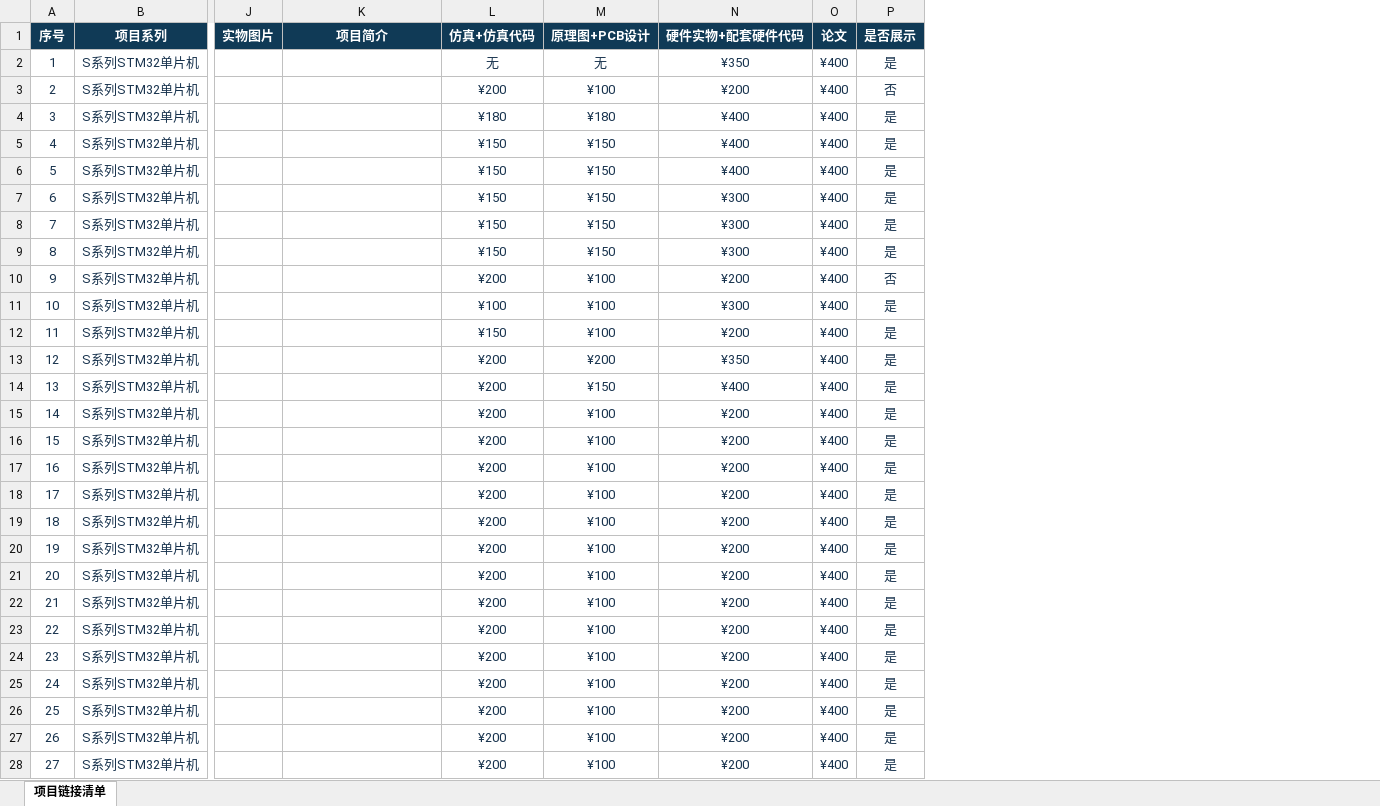
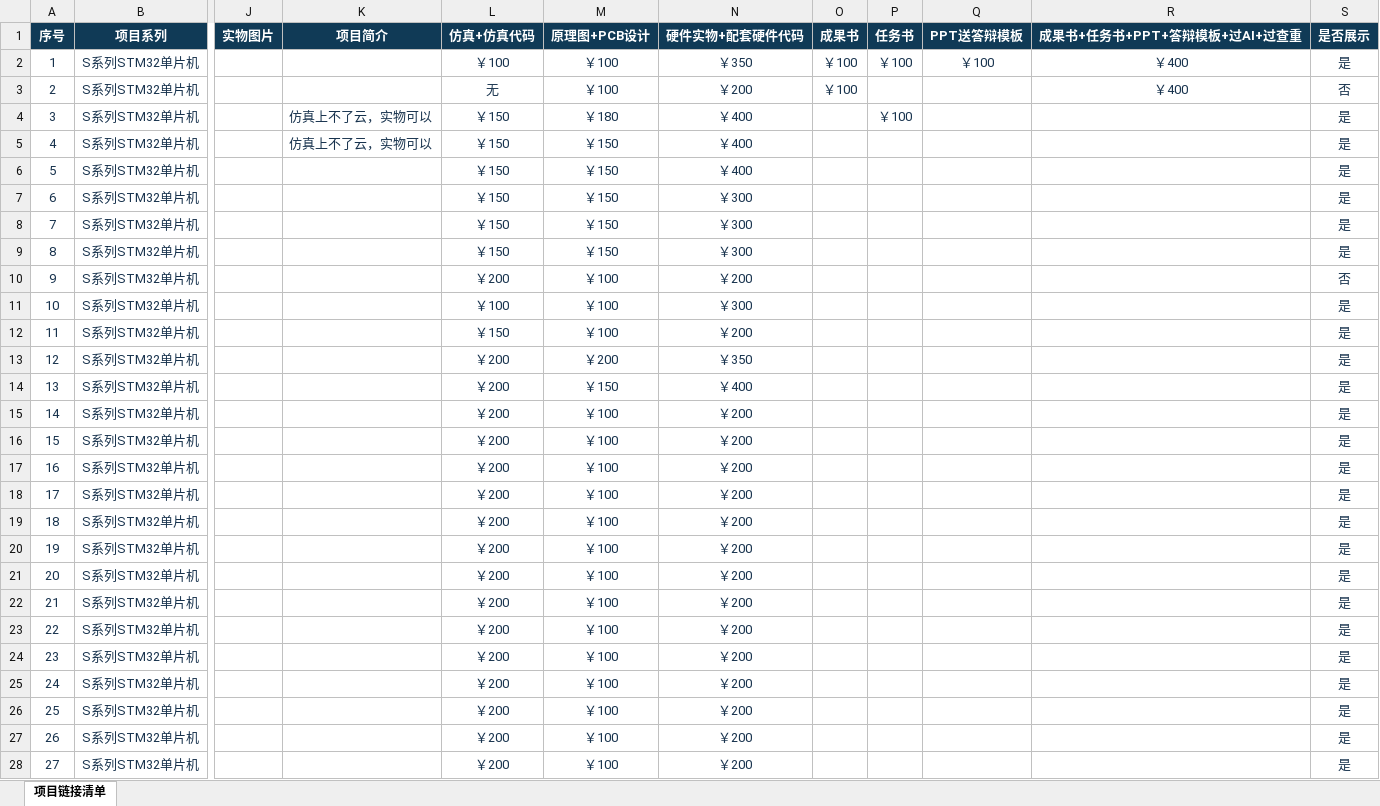
Before and after one commit to design-exhibit/design-exhibit.github.io, an Excel workbook: data/项目链接清单.xlsx, sheet 项目链接清单, drawn as a sheet; only a part is shown, gaps mark what is left out; values as stored, in another font and other column widths than the file's, no borders; conditional formats and table styles not drawn; removed rows and columns are numbered as before the commit, all else as after; the diff covers the shown part only; the diff names each change by its address in the sheet, - before the commit and + after, or states it on an @@ line.

```diff
--- a/data/项目链接清单.xlsx (sheet 项目链接清单)
+++ b/data/项目链接清单.xlsx (sheet 项目链接清单)
-column O (论文), rows 2-28: all ¥400
+column O (成果书), rows 2-3: ￥100 | ￥100
+column P (任务书), rows 2-4: ￥100 |  | ￥100
+column Q (PPT送答辩模板), row 2: ￥100
+column R (成果书+任务书+PPT+答辩模板+过AI+过查重), rows 2-3: ￥400 | ￥400
-L2 (仿真+仿真代码): 无
+L2 (仿真+仿真代码): ￥100
-M2 (原理图+PCB设计): 无
+M2 (原理图+PCB设计): ￥100
-N2 (硬件实物+配套硬件代码): ¥350
+N2 (硬件实物+配套硬件代码): ￥350
-L3 (仿真+仿真代码): ¥200
+L3 (仿真+仿真代码): 无
-M3 (原理图+PCB设计): ¥100
+M3 (原理图+PCB设计): ￥100
-N3 (硬件实物+配套硬件代码): ¥200
+N3 (硬件实物+配套硬件代码): ￥200
-K4:K5 (项目简介): (empty)
+K4:K5 (项目简介): 仿真上不了云，实物可以
-L4 (仿真+仿真代码): ¥180
+L4 (仿真+仿真代码): ￥150
-M4 (原理图+PCB设计): ¥180
+M4 (原理图+PCB设计): ￥180
-N4:N6 (硬件实物+配套硬件代码): ¥400
+N4:N6 (硬件实物+配套硬件代码): ￥400
-L5:L9 (仿真+仿真代码): ¥150
+L5:L9 (仿真+仿真代码): ￥150
-M5:M9 (原理图+PCB设计): ¥150
+M5:M9 (原理图+PCB设计): ￥150
-N7:N9 (硬件实物+配套硬件代码): ¥300
+N7:N9 (硬件实物+配套硬件代码): ￥300
-L10 (仿真+仿真代码): ¥200
+L10 (仿真+仿真代码): ￥200
-M10:M12 (原理图+PCB设计): ¥100
+M10:M12 (原理图+PCB设计): ￥100
-N10 (硬件实物+配套硬件代码): ¥200
+N10 (硬件实物+配套硬件代码): ￥200
-L11 (仿真+仿真代码): ¥100
+L11 (仿真+仿真代码): ￥100
-N11 (硬件实物+配套硬件代码): ¥300
+N11 (硬件实物+配套硬件代码): ￥300
-L12 (仿真+仿真代码): ¥150
+L12 (仿真+仿真代码): ￥150
-N12 (硬件实物+配套硬件代码): ¥200
+N12 (硬件实物+配套硬件代码): ￥200
-L13:L28 (仿真+仿真代码): ¥200
+L13:L28 (仿真+仿真代码): ￥200
-M13 (原理图+PCB设计): ¥200
+M13 (原理图+PCB设计): ￥200
-N13 (硬件实物+配套硬件代码): ¥350
+N13 (硬件实物+配套硬件代码): ￥350
-M14 (原理图+PCB设计): ¥150
+M14 (原理图+PCB设计): ￥150
-N14 (硬件实物+配套硬件代码): ¥400
+N14 (硬件实物+配套硬件代码): ￥400
-M15:M28 (原理图+PCB设计): ¥100
+M15:M28 (原理图+PCB设计): ￥100
-N15:N28 (硬件实物+配套硬件代码): ¥200
+N15:N28 (硬件实物+配套硬件代码): ￥200
```
Also changed, not shown: 327 edited cells elsewhere in this sheet, charts or pictures, 10 other files.
